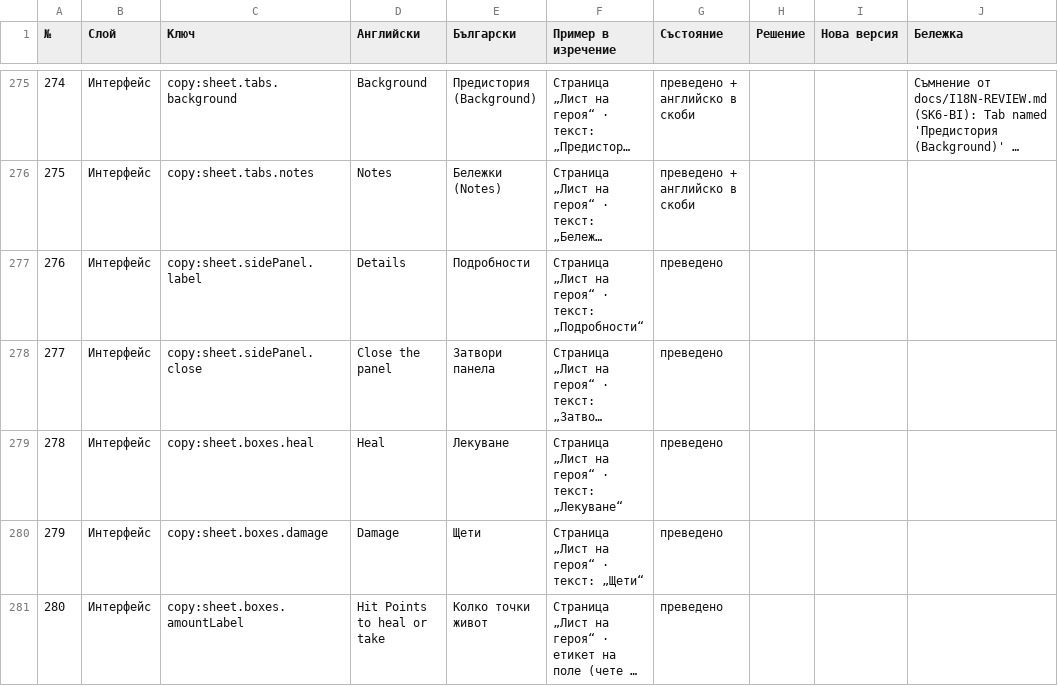
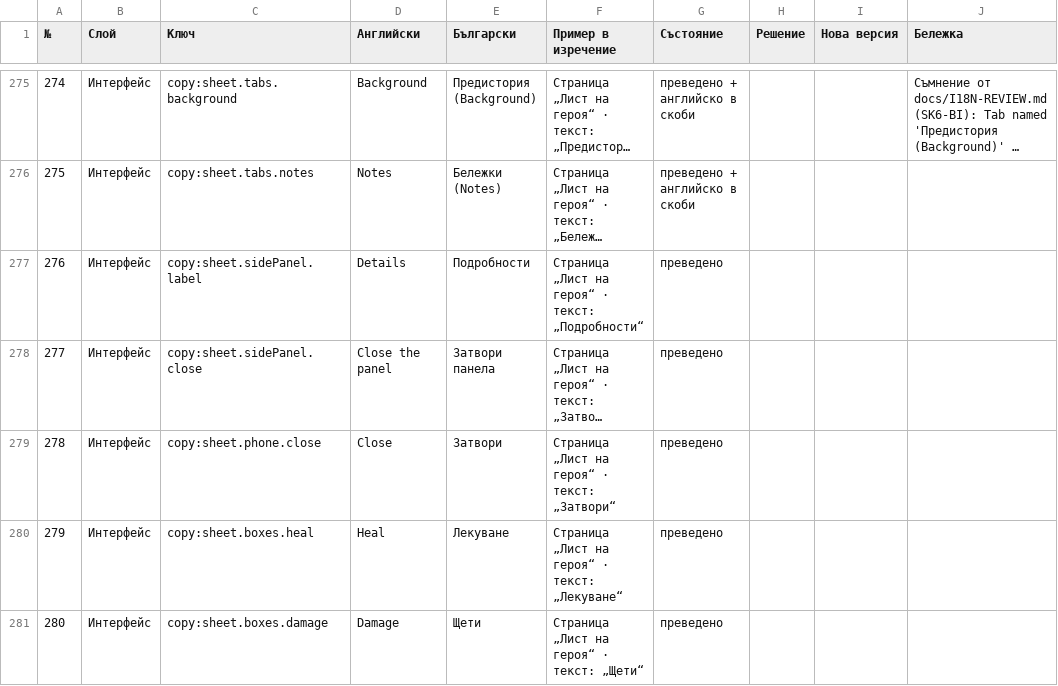
Before and after one commit to YoanPetroshan/dnd-character-creator, a CSV file: docs/I18N-SHEET.csv, drawn as a sheet; only a part is shown, gaps mark what is left out; the shorter side is filled out with more unchanged rows; long unchanged cells end in …; addresses are those after the commit; the diff covers the shown part only; the diff names each change by its address in the sheet, - before the commit and + after, or states it on an @@ line.

```diff
--- a/docs/I18N-SHEET.csv
+++ b/docs/I18N-SHEET.csv
+row 279: 278 | Интерфейс | copy:sheet.phone.close | Close | Затвори | Страница „Лист на героя“ · текст: „Затвори“ | преведено
@@ column A (№) renumbered from row 280 down @@
```
Also changed, not shown: 4 edited cells elsewhere in this file, 12 other files.
